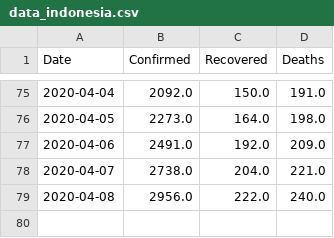
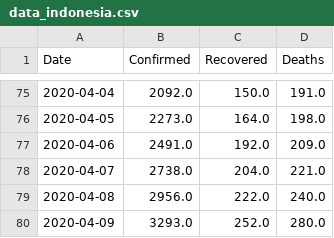
Before and after one commit to yogamuris/covid_indo_data, a CSV file: data_indonesia.csv, drawn as a sheet; only a part is shown, gaps mark what is left out; the diff names each change by its address in the sheet, - before the commit and + after, or states it on an @@ line.

Commit message:
Update data_indonesia.csv

```diff
--- a/data_indonesia.csv
+++ b/data_indonesia.csv
+row 80: 2020-04-09 | 3293.0 | 252.0 | 280.0
```
